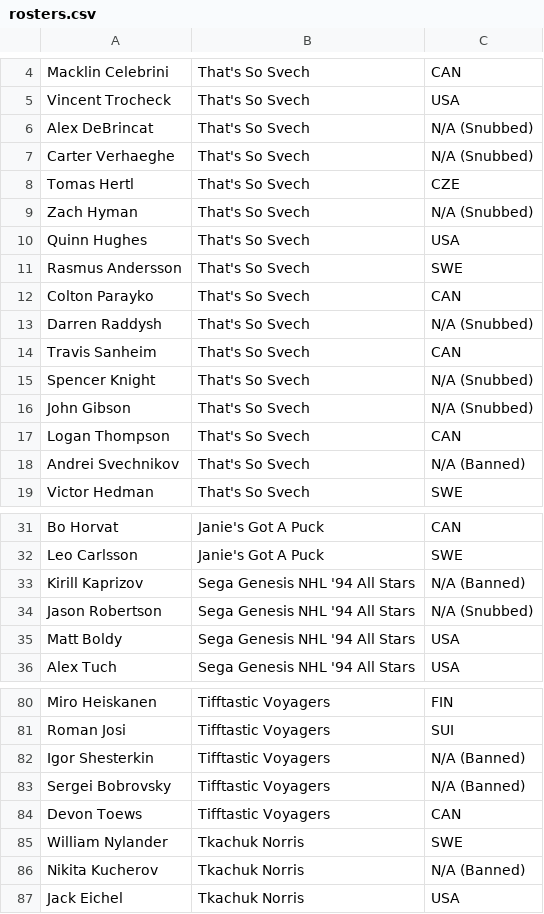
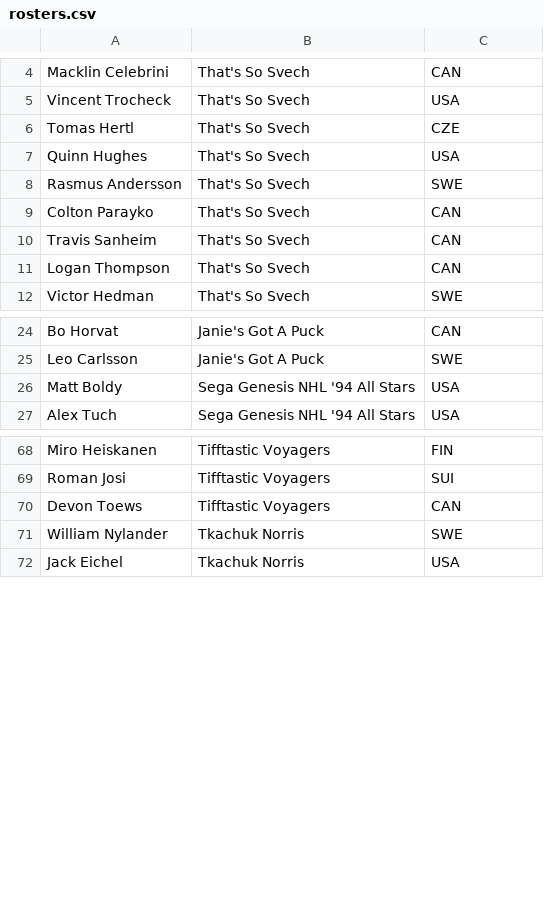
Before and after one commit to mkny13/olympic_hockey, a CSV file: rosters.csv, drawn as a sheet; only a part is shown, gaps mark what is left out; the diff covers the shown part only; the diff names each change by its address in the sheet, - before the commit and + after, or states it on an @@ line.

```diff
--- a/rosters.csv
+++ b/rosters.csv
-row 6: Alex DeBrincat | That's So Svech | N/A (Snubbed)
-row 7: Carter Verhaeghe | That's So Svech | N/A (Snubbed)
-row 9: Zach Hyman | That's So Svech | N/A (Snubbed)
-row 13: Darren Raddysh | That's So Svech | N/A (Snubbed)
-row 15: Spencer Knight | That's So Svech | N/A (Snubbed)
-row 16: John Gibson | That's So Svech | N/A (Snubbed)
-row 18: Andrei Svechnikov | That's So Svech | N/A (Banned)
-row 33: Kirill Kaprizov | Sega Genesis NHL '94 All Stars | N/A (Banned)
-row 34: Jason Robertson | Sega Genesis NHL '94 All Stars | N/A (Snubbed)
-row 82: Igor Shesterkin | Tifftastic Voyagers | N/A (Banned)
-row 83: Sergei Bobrovsky | Tifftastic Voyagers | N/A (Banned)
-row 86: Nikita Kucherov | Tkachuk Norris | N/A (Banned)
```
Also changed, not shown: 3 removed rows elsewhere in this file, 4 other files.
